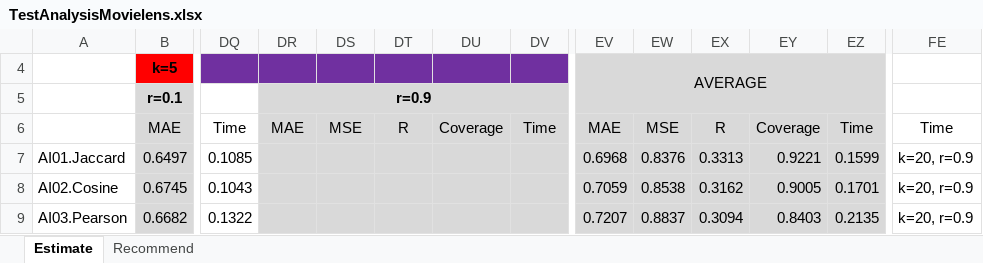
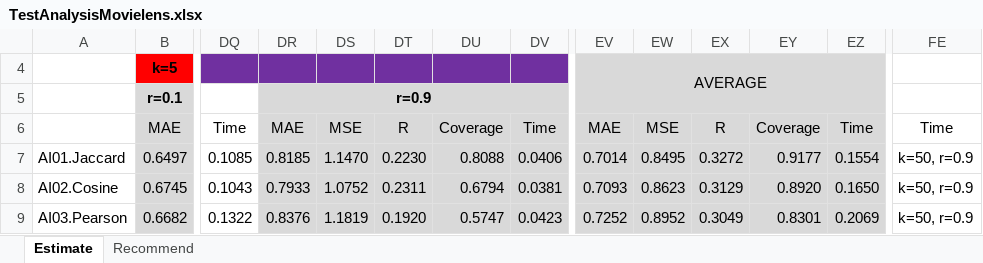
Before and after one commit to locnguyenacademic/sim, an Excel workbook: 4_testing/neighborcf/movielens/2022.05.19-big/TestAnalysisMovielens.xlsx, sheet Estimate, drawn as a sheet; only a part is shown, gaps mark what is left out; values as stored, in another font and other column widths than the file's, no borders; the diff covers the shown part only; the diff names each change by its address in the sheet, - before the commit and + after, or states it on an @@ line.

```diff
--- a/4_testing/neighborcf/movielens/2022.05.19-big/TestAnalysisMovielens.xlsx (sheet Estimate)
+++ b/4_testing/neighborcf/movielens/2022.05.19-big/TestAnalysisMovielens.xlsx (sheet Estimate)
-DR7: (empty)
+DR7: 0.8185
-DS7: (empty)
+DS7: 1.1470
-DT7: (empty)
+DT7: 0.2230
-DU7: (empty)
+DU7: 0.8088
-DV7: (empty)
+DV7: 0.0406
-EV7: 0.6968
+EV7: 0.7014
-EW7: 0.8376
+EW7: 0.8495
-EX7: 0.3313
+EX7: 0.3272
-EY7: 0.9221
+EY7: 0.9177
-EZ7: 0.1599
+EZ7: 0.1554
-FE7:FE9: k=20, r=0.9
+FE7:FE9: k=50, r=0.9
-DR8: (empty)
+DR8: 0.7933
-DS8: (empty)
+DS8: 1.0752
-DT8: (empty)
+DT8: 0.2311
-DU8: (empty)
+DU8: 0.6794
-DV8: (empty)
+DV8: 0.0381
-EV8: 0.7059
+EV8: 0.7093
-EW8: 0.8538
+EW8: 0.8623
-EX8: 0.3162
+EX8: 0.3129
-EY8: 0.9005
+EY8: 0.8920
-EZ8: 0.1701
+EZ8: 0.1650
-DR9: (empty)
+DR9: 0.8376
-DS9: (empty)
+DS9: 1.1819
-DT9: (empty)
+DT9: 0.1920
-DU9: (empty)
+DU9: 0.5747
-DV9: (empty)
+DV9: 0.0423
-EV9: 0.7207
+EV9: 0.7252
-EW9: 0.8837
+EW9: 0.8952
-EX9: 0.3094
+EX9: 0.3049
-EY9: 0.8403
+EY9: 0.8301
-EZ9: 0.2135
+EZ9: 0.2069
```
Also changed, not shown: 220 edited cells and cell formats elsewhere in this sheet, sheet Recommend, 4_testing/neighborcf/filmtrust/2022.05.19-big/TestAnalysisFilmTrust.xlsx.
